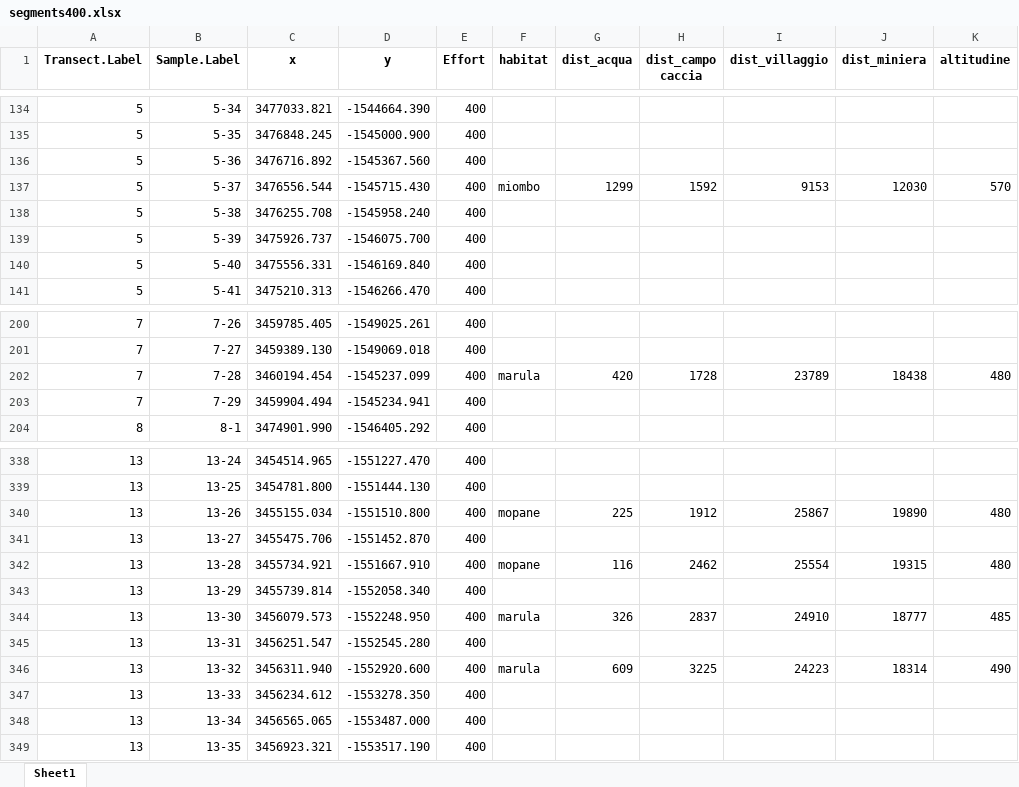
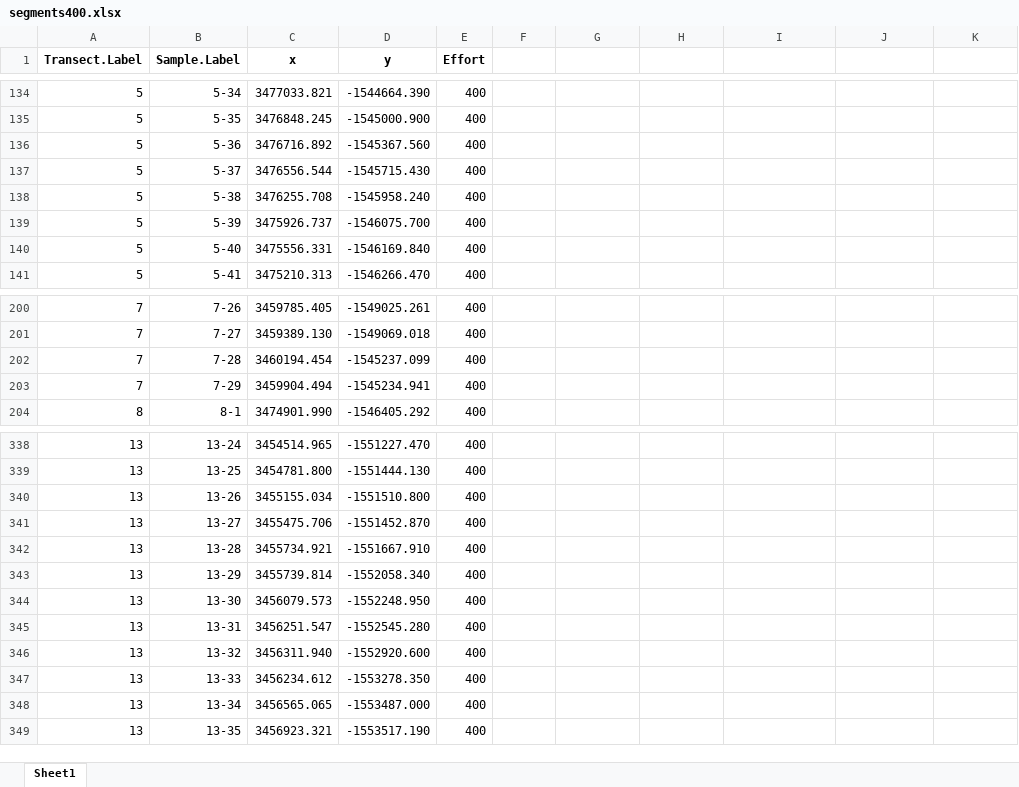
Before and after one commit to Vale-LaMo/2D_DistanceSampling, an Excel workbook: data/segments400.xlsx, sheet Sheet1, drawn as a sheet; only a part is shown, gaps mark what is left out; values as stored, in another font and other column widths than the file's, no borders; the diff covers the shown part only; the diff names each change by its address in the sheet, - before the commit and + after, or states it on an @@ line.

```diff
--- a/data/segments400.xlsx (sheet Sheet1)
+++ b/data/segments400.xlsx (sheet Sheet1)
-F1: habitat
+F1: (empty)
-G1: dist_acqua
+G1: (empty)
-H1: dist_campo caccia
+H1: (empty)
-I1: dist_villaggio
+I1: (empty)
-J1: dist_miniera
+J1: (empty)
-K1: altitudine
+K1: (empty)
-F137: miombo
+F137: (empty)
-G137: 1299
+G137: (empty)
-H137: 1592
+H137: (empty)
-I137: 9153
+I137: (empty)
-J137: 12030
+J137: (empty)
-K137: 570
+K137: (empty)
-F202: marula
+F202: (empty)
-G202: 420
+G202: (empty)
-H202: 1728
+H202: (empty)
-I202: 23789
+I202: (empty)
-J202: 18438
+J202: (empty)
-K202: 480
+K202: (empty)
-F340: mopane
+F340: (empty)
-G340: 225
+G340: (empty)
-H340: 1912
+H340: (empty)
-I340: 25867
+I340: (empty)
-J340: 19890
+J340: (empty)
-K340: 480
+K340: (empty)
-F342: mopane
+F342: (empty)
-G342: 116
+G342: (empty)
-H342: 2462
+H342: (empty)
-I342: 25554
+I342: (empty)
-J342: 19315
+J342: (empty)
-K342: 480
+K342: (empty)
-F344: marula
+F344: (empty)
-G344: 326
+G344: (empty)
-H344: 2837
+H344: (empty)
-I344: 24910
+I344: (empty)
-J344: 18777
+J344: (empty)
-K344: 485
+K344: (empty)
-F346: marula
+F346: (empty)
-G346: 609
+G346: (empty)
-H346: 3225
+H346: (empty)
-I346: 24223
+I346: (empty)
-J346: 18314
+J346: (empty)
-K346: 490
+K346: (empty)
```
Also changed, not shown: 348 edited cells elsewhere in this sheet, 20 other files.
